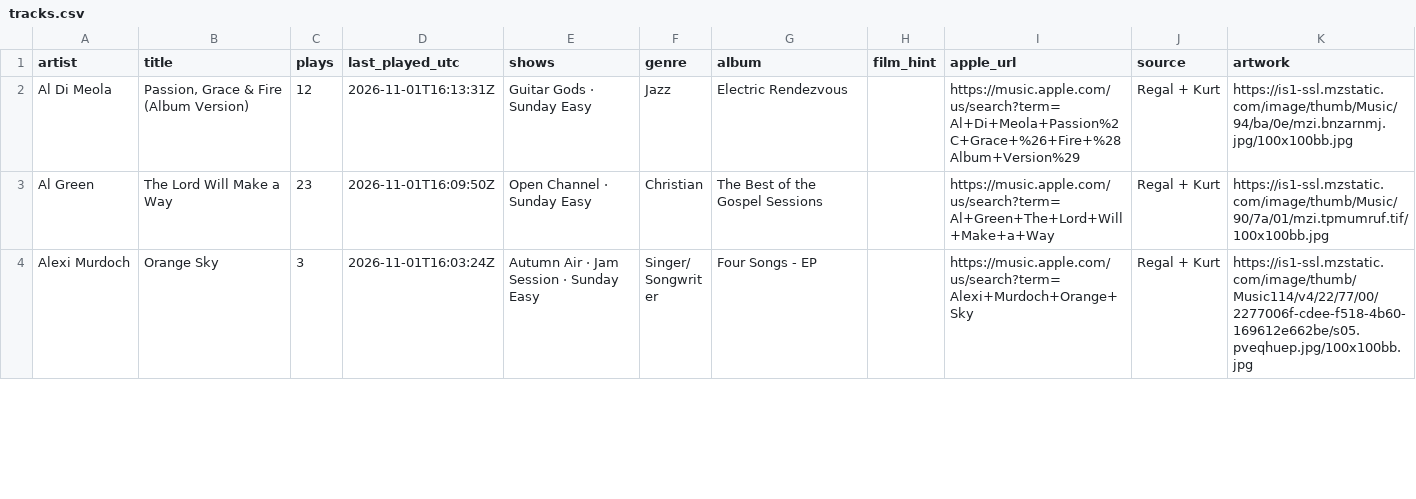
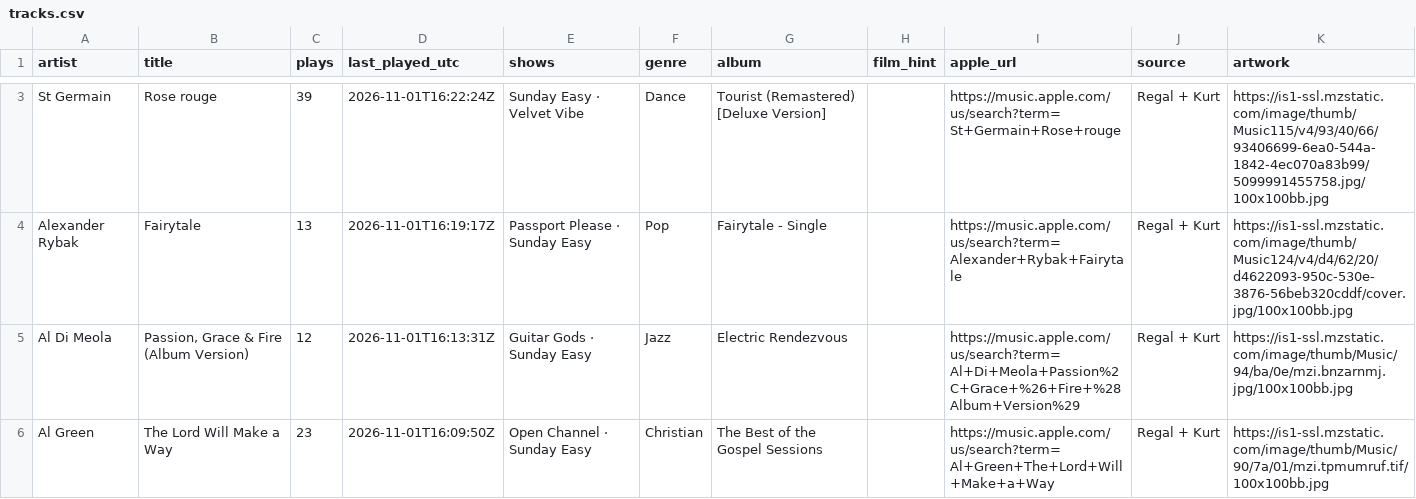
Before and after one commit to rs7hwfctnb-spec/dj-claude-schedule, a CSV file: data/tracks.csv, drawn as a sheet; only a part is shown, gaps mark what is left out; the shorter side is filled out with more unchanged rows; the diff covers the shown part only.

```diff
--- a/data/tracks.csv
+++ b/data/tracks.csv
@@ -2 +3,3 @@ artist,title,plays,last_played_utc,shows,genre,album,film_hint,apple_url,source,
+St Germain,Rose rouge,39,2026-11-01T16:22:24Z,Sunday Easy · Velvet Vibe,Dance,Tourist (Remastered) [Deluxe Version],,https://music.apple.com/us/search?term=St+Germain+Rose+rouge,Regal + Kurt,https://is1-ssl.mzstatic.com/image/thumb/Music115/v4/93/40/66/93406699-6ea0-544a-1842-4ec070a83b99/5099991455758.jpg/100x100bb.jpg
+Alexander Rybak,Fairytale,13,2026-11-01T16:19:17Z,Passport Please · Sunday Easy,Pop,Fairytale - Single,,https://music.apple.com/us/search?term=Alexander+Rybak+Fairytale,Regal + Kurt,https://is1-ssl.mzstatic.com/image/thumb/Music124/v4/d4/62/20/d4622093-950c-530e-3876-56beb320cddf/cover.jpg/100x100bb.jpg
 Al Di Meola,"Passion, Grace & Fire (Album Version)",12,2026-11-01T16:13:31Z,Guitar Gods · Sunday Easy,Jazz,Electric Rendezvous,,https://music.apple.com/us/search?term=Al+Di+Meola+Passion%2C+Grace+%26+Fire+%28Album+Version%29,Regal + Kurt,https://is1-ssl.mzstatic.com/image/thumb/Music/94/ba/0e/mzi.bnzarnmj.jpg/100x100bb.jpg
```
Also changed, not shown: 1 added row and 3 removed rows elsewhere in this file, data/plays.csv, data/stats.csv.
